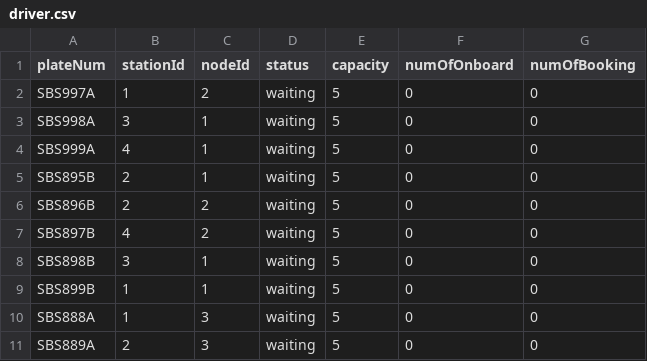
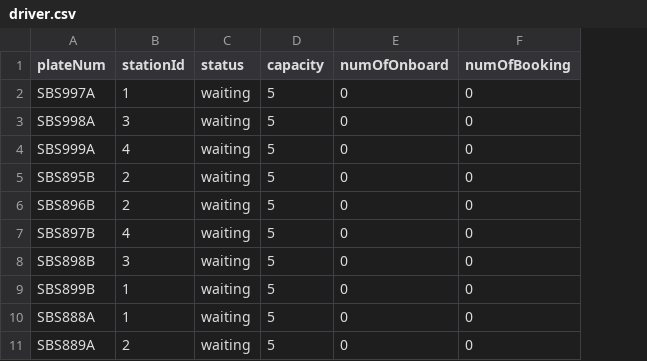
Before and after one commit to q641480816/Last-Mile-React, a CSV file: lastMileBackend/src/main/resources/input/driver.csv, drawn as a sheet; the diff names each change by its address in the sheet, - before the commit and + after, or states it on an @@ line.

```diff
--- a/lastMileBackend/src/main/resources/input/driver.csv
+++ b/lastMileBackend/src/main/resources/input/driver.csv
-column C (nodeId), rows 2-11: 2 | 1 | 1 | 1 | 2 | 2 | 1 | 1 | 3 | 3
```
Also changed, not shown: 5 other files.
